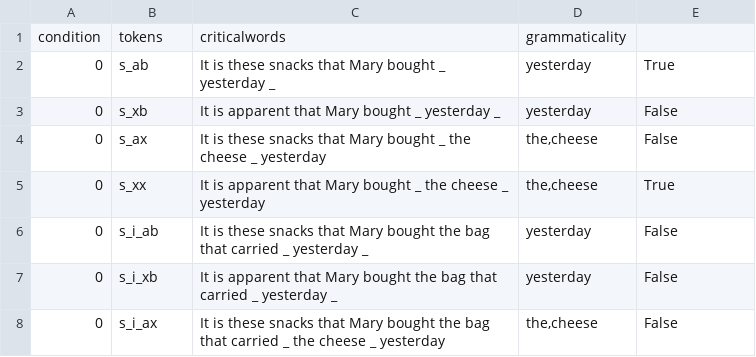
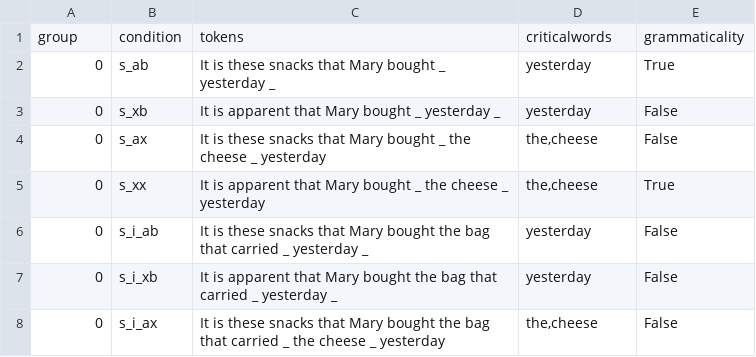
Before and after one commit to ethanbaker3525/Syntactic-Generalization-CMSC723, a TSV file: Data/splits/eval_cleft.tsv, drawn as a sheet; only a part is shown; removed rows and columns are numbered as before the commit, all else as after; the diff names each change by its address in the sheet, - before the commit and + after, or states it on an @@ line.

```diff
--- a/Data/splits/eval_cleft.tsv
+++ b/Data/splits/eval_cleft.tsv
-row 1: condition | tokens | criticalwords | grammaticality
+row 1: group | condition | tokens | criticalwords | grammaticality
```
Also changed, not shown: Data/splits/eval_intro_topic.tsv, Data/splits/eval_nointro_topic.tsv, 1 other file.
